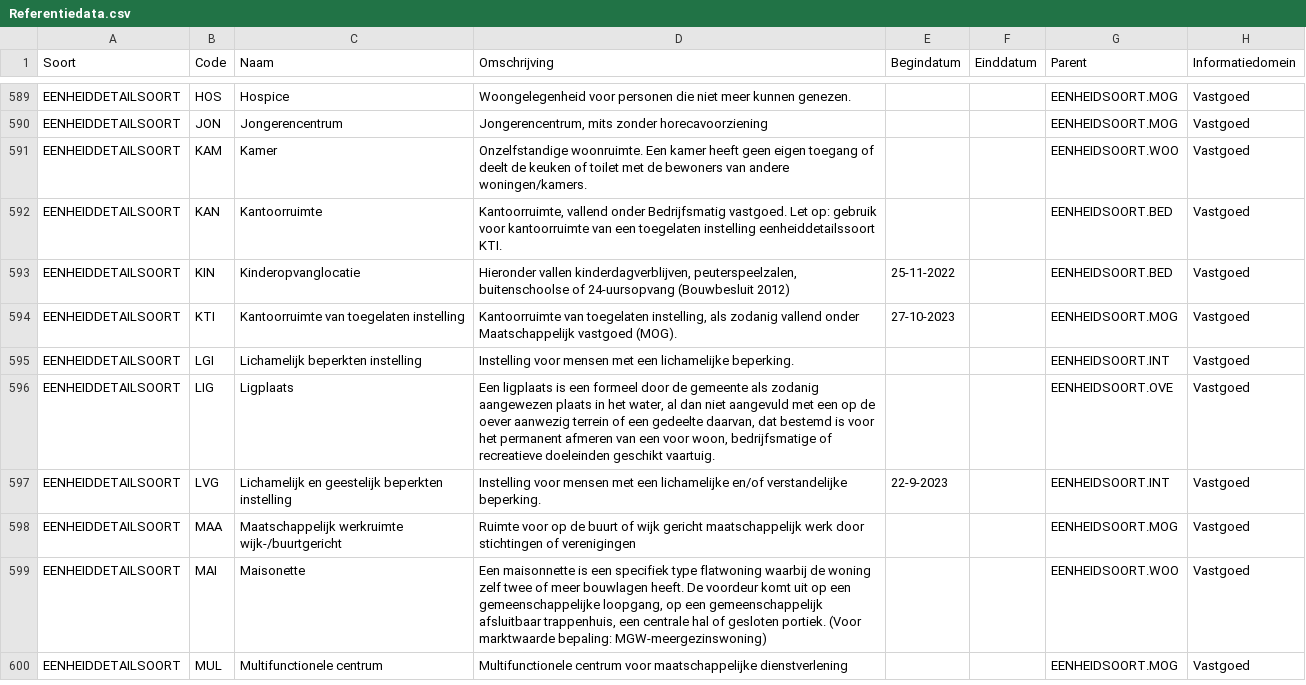
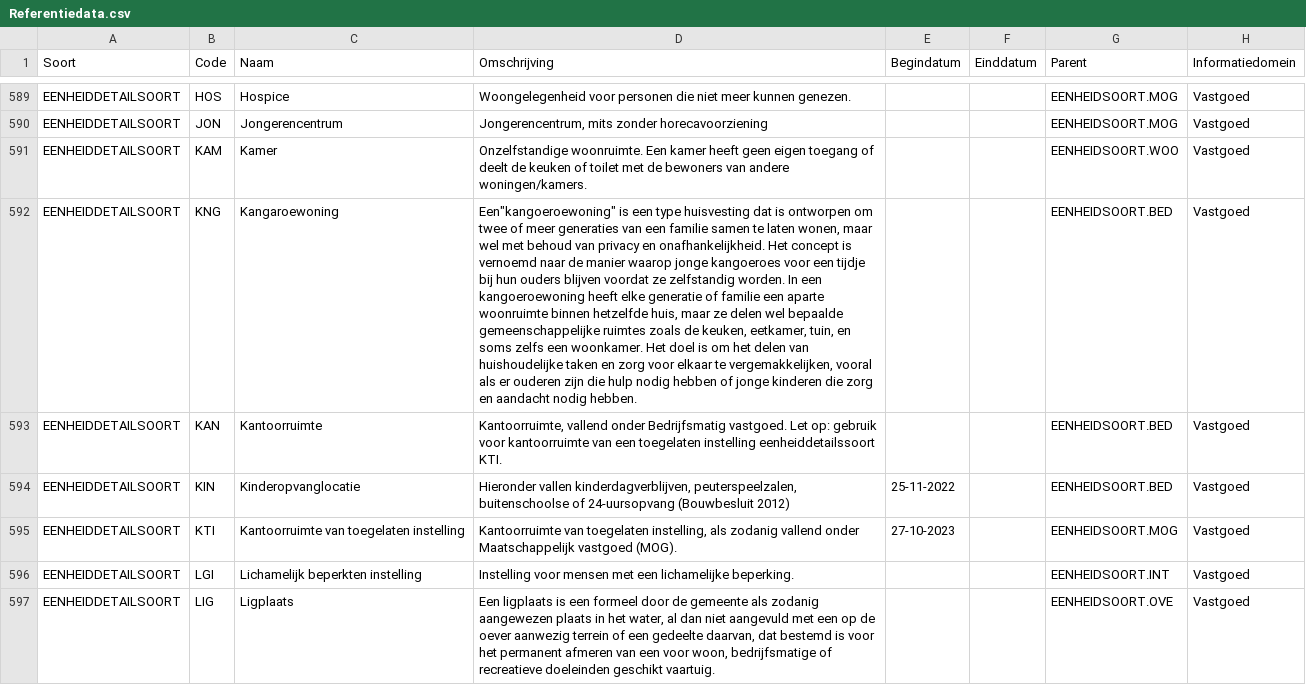
Before and after one commit to Aedes-datastandaarden/vera-referentiedata, a CSV file: Referentiedata.csv, drawn as a sheet; only a part is shown, gaps mark what is left out; the shorter side is filled out with more unchanged rows; the diff names each change by its address in the sheet, - before the commit and + after, or states it on an @@ line.

Commit message:
Update Referentiedata.csv
Added kangaroewoning

```diff
--- a/Referentiedata.csv
+++ b/Referentiedata.csv
+row 592: EENHEIDDETAILSOORT | KNG | Kangaroewoning | Een"kangoeroewoning" is een type huisvesting dat is ontworpen om twee of meer generaties van een familie samen te laten wonen, maar wel met behoud van privacy en onafhankelijkheid. Het concept is vernoemd naar de manier waarop jonge kangoeroes voor een tijdje bij hun ouders blijven voordat ze zelfstandig worden. In een kangoeroewoning heeft elke generatie of familie een aparte woonruimte binnen hetzelfde huis, maar ze delen wel bepaalde gemeenschappelijke ruimtes zoals de keuken, eetkamer, tuin, en soms zelfs een woonkamer. Het doel is om het delen van huishoudelijke taken en zorg voor elkaar te vergemakkelijken, vooral als er ouderen zijn die hulp nodig hebben of jonge kinderen die zorg en aandacht nodig hebben. |  |  | EENHEIDSOORT.BED | Vastgoed
```
